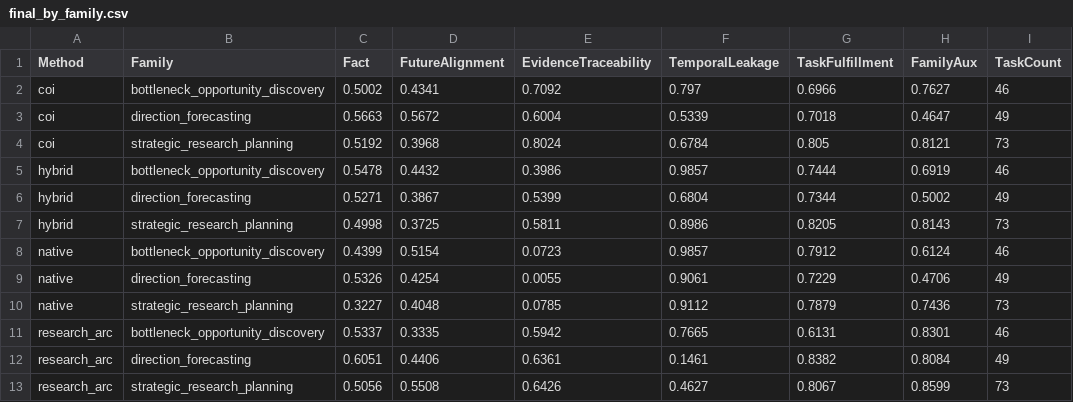
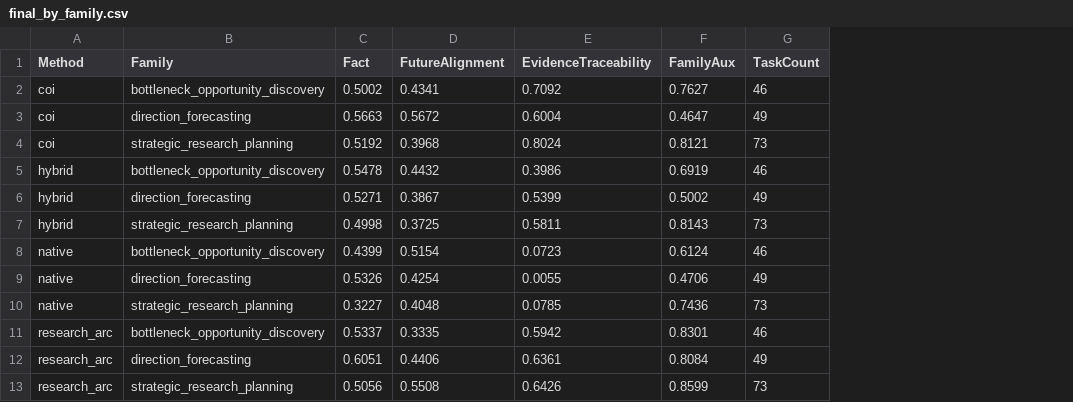
Before and after one commit to roytian1992/ResearchForesight, a CSV file: results/final_metrics/final_by_family.csv, drawn as a sheet; the diff names each change by its address in the sheet, - before the commit and + after, or states it on an @@ line.

Commit message:
Remove diagnostic metrics from final benchmark summary

```diff
--- a/results/final_metrics/final_by_family.csv
+++ b/results/final_metrics/final_by_family.csv
-column F (TemporalLeakage), rows 2-13: 0.797 | 0.5339 | 0.6784 | 0.9857 | 0.6804 | 0.8986 | 0.9857 | 0.9061 | 0.9112 | 0.7665 | 0.1461 | 0.4627
-column G (TaskFulfillment), rows 2-13: 0.6966 | 0.7018 | 0.805 | 0.7444 | 0.7344 | 0.8205 | 0.7912 | 0.7229 | 0.7879 | 0.6131 | 0.8382 | 0.8067
```
Also changed, not shown: results/final_metrics/final_overall.csv, 3 other files.
